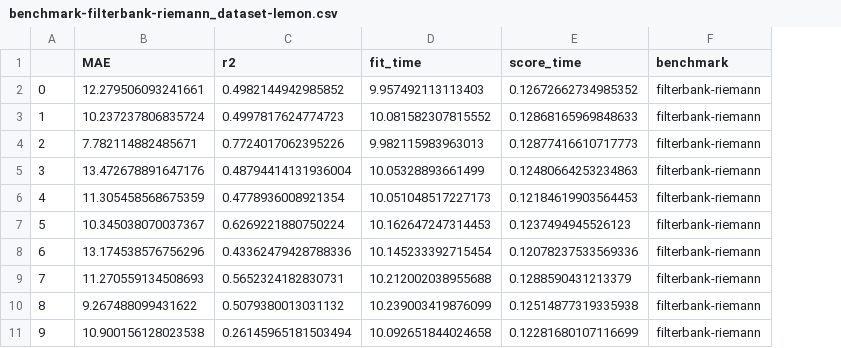
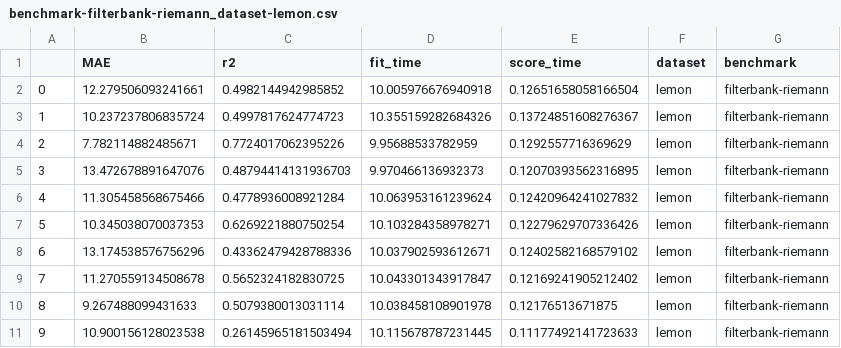
Before and after one commit to meeg-ml-benchmarks/brain-age-benchmark-paper, a CSV file: results/benchmark-filterbank-riemann_dataset-lemon.csv, drawn as a sheet; the diff names each change by its address in the sheet, - before the commit and + after, or states it on an @@ line.

```diff
--- a/results/benchmark-filterbank-riemann_dataset-lemon.csv
+++ b/results/benchmark-filterbank-riemann_dataset-lemon.csv
+column F (dataset), rows 2-11: all lemon
-D2 (fit_time): 9.957492113113403
+D2 (fit_time): 10.005976676940918
-E2 (score_time): 0.12672662734985352
+E2 (score_time): 0.12651658058166504
-D3 (fit_time): 10.081582307815552
+D3 (fit_time): 10.355159282684326
-E3 (score_time): 0.12868165969848633
+E3 (score_time): 0.13724851608276367
-D4 (fit_time): 9.982115983963013
+D4 (fit_time): 9.95688533782959
-E4 (score_time): 0.12877416610717773
+E4 (score_time): 0.1292557716369629
-B5 (MAE): 13.472678891647176
+B5 (MAE): 13.472678891647076
-C5 (r2): 0.48794414131936004
+C5 (r2): 0.48794414131936703
-D5 (fit_time): 10.05328893661499
+D5 (fit_time): 9.970466136932373
-E5 (score_time): 0.12480664253234863
+E5 (score_time): 0.12070393562316895
-B6 (MAE): 11.305458568675359
+B6 (MAE): 11.305458568675466
-C6 (r2): 0.4778936008921354
+C6 (r2): 0.4778936008921284
-D6 (fit_time): 10.051048517227173
+D6 (fit_time): 10.063953161239624
-E6 (score_time): 0.12184619903564453
+E6 (score_time): 0.12420964241027832
-B7 (MAE): 10.345038070037367
+B7 (MAE): 10.345038070037353
-C7 (r2): 0.6269221880750224
+C7 (r2): 0.6269221880750254
-D7 (fit_time): 10.162647247314453
+D7 (fit_time): 10.103284358978271
-E7 (score_time): 0.1237494945526123
+E7 (score_time): 0.12279629707336426
-D8 (fit_time): 10.145233392715454
+D8 (fit_time): 10.037902593612671
-E8 (score_time): 0.12078237533569336
+E8 (score_time): 0.12402582168579102
-B9 (MAE): 11.270559134508693
+B9 (MAE): 11.270559134508678
-C9 (r2): 0.5652324182830731
+C9 (r2): 0.5652324182830725
-D9 (fit_time): 10.212002038955688
+D9 (fit_time): 10.043301343917847
-E9 (score_time): 0.1288590431213379
+E9 (score_time): 0.12169241905212402
-B10 (MAE): 9.267488099431622
+B10 (MAE): 9.267488099431633
-C10 (r2): 0.5079380013031132
+C10 (r2): 0.5079380013031114
-D10 (fit_time): 10.239003419876099
+D10 (fit_time): 10.038458108901978
-E10 (score_time): 0.12514877319335938
+E10 (score_time): 0.12176513671875
-D11 (fit_time): 10.092651844024658
+D11 (fit_time): 10.115678787231445
-E11 (score_time): 0.12281680107116699
+E11 (score_time): 0.11177492141723633
```
Also changed, not shown: results/benchmark-dummy_dataset-camcan.csv, results/benchmark-filterbank-riemann_dataset-camcan.csv, 12 other files.
